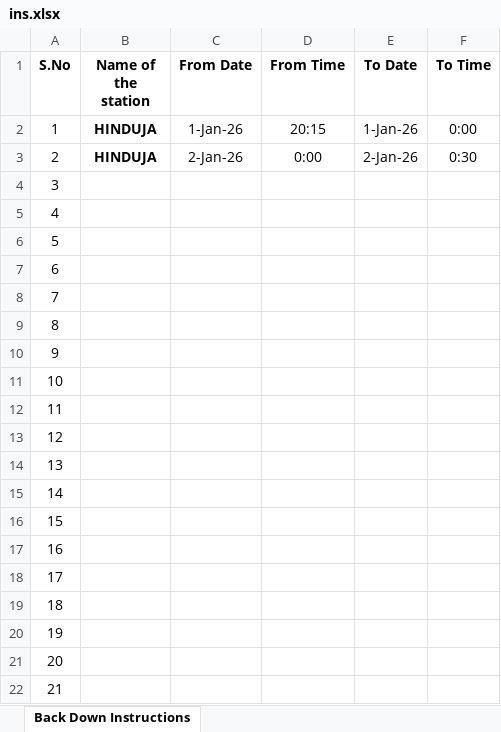
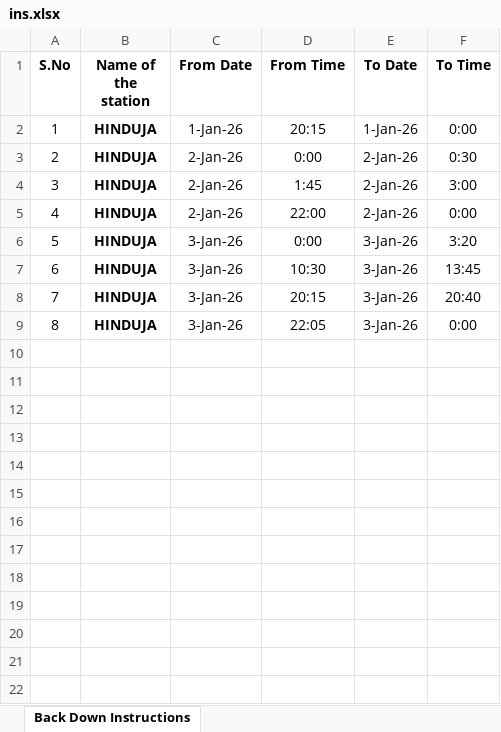
Before and after one commit to tryathq/electrical, an Excel workbook: data/january/ins.xlsx, sheet Back Down Instructions, drawn as a sheet; only a part is shown; values as stored, in another font and other column widths than the file's, no borders; the diff covers the shown part only; the diff names each change by its address in the sheet, - before the commit and + after, or states it on an @@ line.

```diff
--- a/data/january/ins.xlsx (sheet Back Down Instructions)
+++ b/data/january/ins.xlsx (sheet Back Down Instructions)
-B4:B9 (Name of the station): (empty)
+B4:B9 (Name of the station): HINDUJA
-C4:C5 (From Date): (empty)
+C4:C5 (From Date): 2-Jan-26
-D4 (From Time): (empty)
+D4 (From Time): 1:45
-E4:E5 (To Date): (empty)
+E4:E5 (To Date): 2-Jan-26
-F4 (To Time): (empty)
+F4 (To Time): 3:00
-D5 (From Time): (empty)
+D5 (From Time): 22:00
-F5 (To Time): (empty)
+F5 (To Time): 0:00
-C6:C9 (From Date): (empty)
+C6:C9 (From Date): 3-Jan-26
-D6 (From Time): (empty)
+D6 (From Time): 0:00
-E6:E9 (To Date): (empty)
+E6:E9 (To Date): 3-Jan-26
-F6 (To Time): (empty)
+F6 (To Time): 3:20
-D7 (From Time): (empty)
+D7 (From Time): 10:30
-F7 (To Time): (empty)
+F7 (To Time): 13:45
-D8 (From Time): (empty)
+D8 (From Time): 20:15
-F8 (To Time): (empty)
+F8 (To Time): 20:40
-D9 (From Time): (empty)
+D9 (From Time): 22:05
-F9 (To Time): (empty)
+F9 (To Time): 0:00
-row 10: 9
-row 11: 10
-row 12: 11
-row 13: 12
-row 14: 13
-row 15: 14
-row 16: 15
-row 17: 16
-row 18: 17
-row 19: 18
-row 20: 19
-row 21: 20
-row 22: 21
```
Also changed, not shown: 78 removed rows elsewhere in this sheet, 1 other file.
